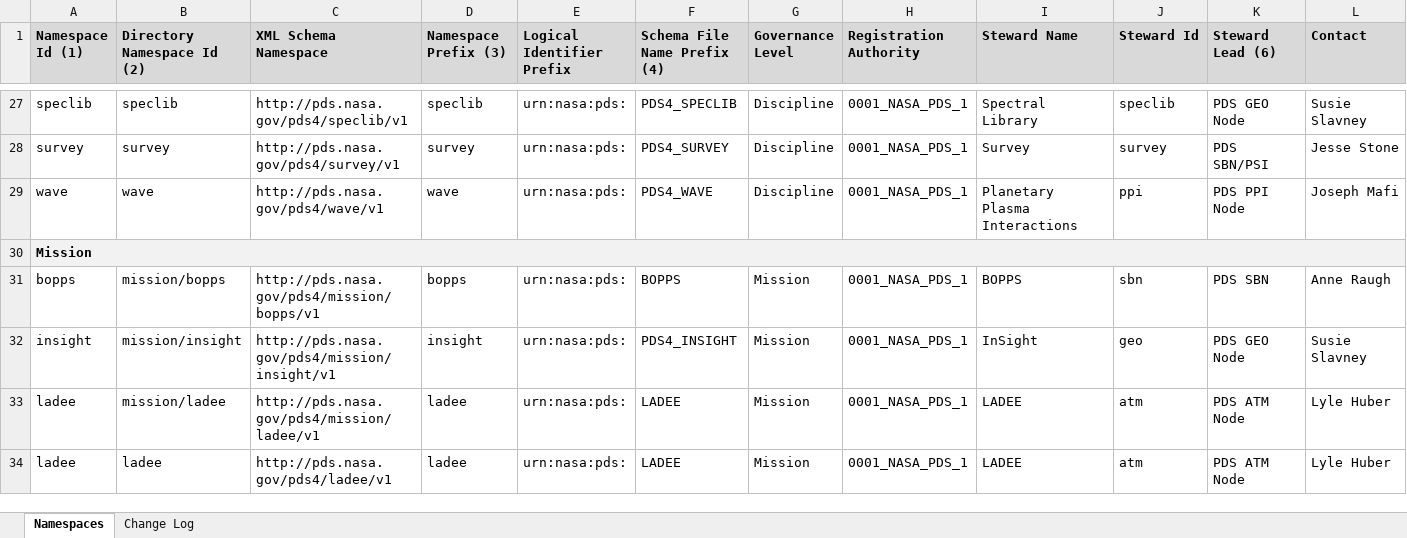
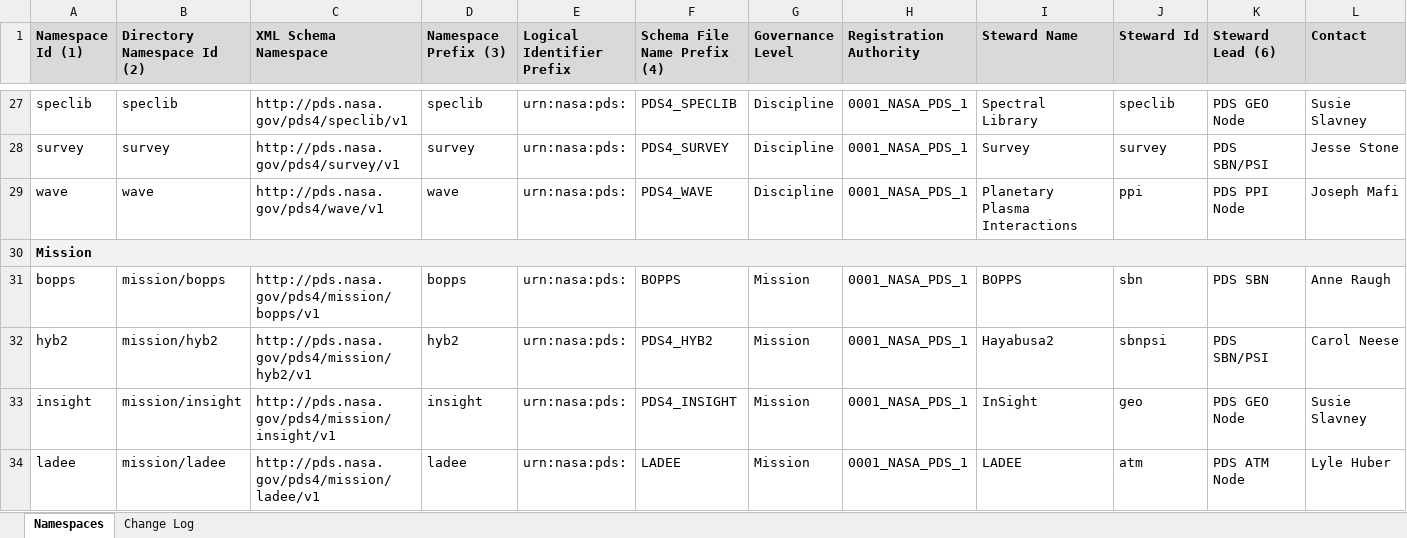
Before and after one commit to NASA-PDS/pds4-information-model, an Excel workbook: model-ontology/src/ontology/Data/pds-namespace-registry.xlsx, sheet Namespaces, drawn as a sheet; only a part is shown, gaps mark what is left out; the shorter side is filled out with more unchanged rows; values as stored, in another font and other column widths than the file's, no borders; rows hold the shown columns only; the diff names each change by its address in the sheet, - before the commit and + after, or states it on an @@ line.

Commit message:
Issue #267: Namespace Updates - ID Requested: HYB2 - Hayabusa2
Update namespace registry with HYB2 - Hayabusa2.

This dictionary contains classes and attributes specific to the Hayabusa2 mission and instruments. It has been created to support the Hayabusa 2 data archive.

Resolves #267

```diff
--- a/model-ontology/src/ontology/Data/pds-namespace-registry.xlsx (sheet Namespaces)
+++ b/model-ontology/src/ontology/Data/pds-namespace-registry.xlsx (sheet Namespaces)
+row 32: hyb2 | mission/hyb2 | http://pds.nasa.gov/pds4/mission/hyb2/v1 | hyb2 | urn:nasa:pds: | PDS4_HYB2 | Mission | 0001_NASA_PDS_1 | Hayabusa2 | sbnpsi | PDS SBN/PSI | Carol Neese
```
Also changed, not shown: 2 other files.
